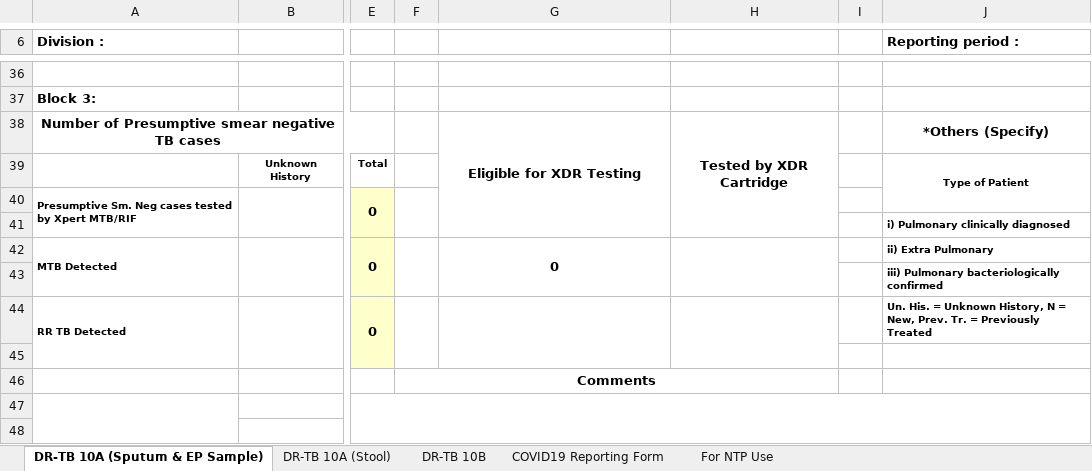
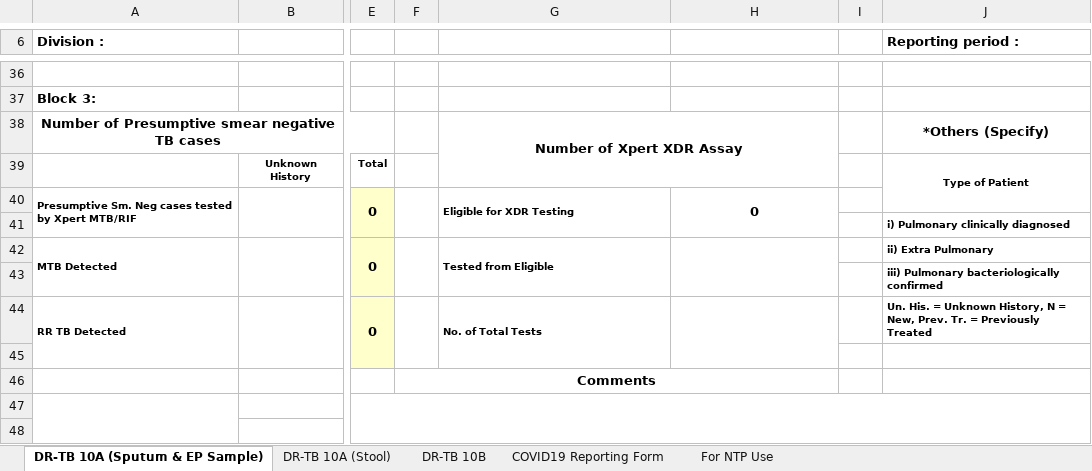
Before and after one commit to RahatSaqib/aspect, an Excel workbook: api/templates/results_10a_10b_covid/en.xlsx, sheet DR-TB 10A (Sputum & EP Sample), drawn as a sheet; only a part is shown, gaps mark what is left out; values as stored, in another font and other column widths than the file's, no borders; conditional formats not drawn; the diff names each change by its address in the sheet, - before the commit and + after, or states it on an @@ line.

```diff
--- a/api/templates/results_10a_10b_covid/en.xlsx (sheet DR-TB 10A (Sputum & EP Sample))
+++ b/api/templates/results_10a_10b_covid/en.xlsx (sheet DR-TB 10A (Sputum & EP Sample))
-G38: Eligible for XDR Testing
+G38: Number of Xpert XDR Assay
-G38:G41 merged
+G38:H39 merged
-H38: Tested by XDR Cartridge
+H38: (empty)
-H38:H41 merged
-G40: (empty)
+G40: Eligible for XDR Testing
+G40:G41 merged
-H40: (empty)
+H40: 0
+H40:H41 merged
-G42: 0
+G42: Tested from Eligible
@@ G42 text size: smaller, alignment: center → left @@
-G44: (empty)
+G44: No. of Total Tests
```
Also changed, not shown: sheet DR-TB 10A (Stool), sheet For NTP Use, 2 other files.
